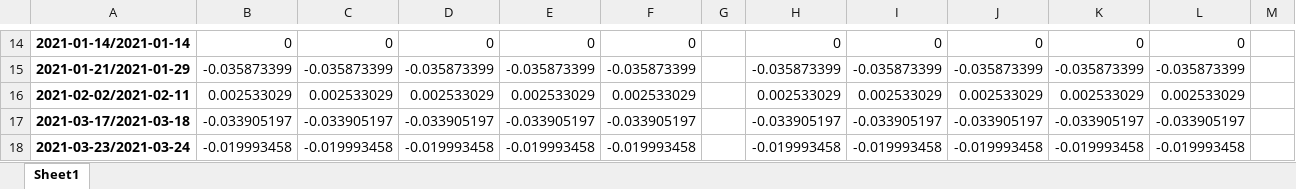
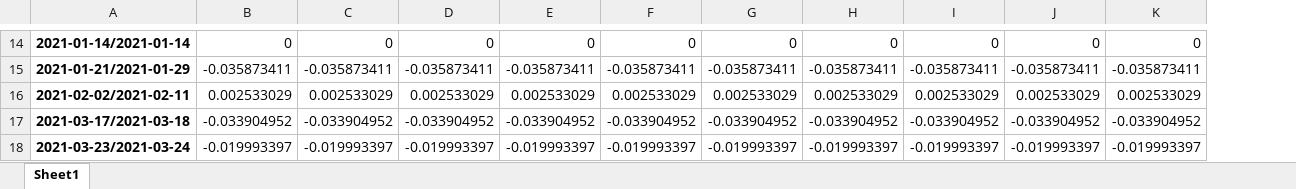
Before and after one commit to Matichialva/delphosinvFinance, an Excel workbook: backtesting/bought_stats.xlsx, sheet Sheet1, drawn as a sheet; only a part is shown, gaps mark what is left out; values as stored, in another font and other column widths than the file's, no borders; removed rows and columns are numbered as before the commit, all else as after; the diff covers the shown part only; the diff names each change by its address in the sheet, - before the commit and + after, or states it on an @@ line.

```diff
--- a/backtesting/bought_stats.xlsx (sheet Sheet1)
+++ b/backtesting/bought_stats.xlsx (sheet Sheet1)
-column G, empty
+column G, rows 14-18: 0 | -0.035873411 | 0.002533029 | -0.033904952 | -0.019993397
-column L, rows 14-18: 0 | -0.035873399 | 0.002533029 | -0.033905197 | -0.019993458
-column M, empty
-B15: -0.035873399
+B15: -0.035873411
-C15: -0.035873399
+C15: -0.035873411
-D15: -0.035873399
+D15: -0.035873411
-E15: -0.035873399
+E15: -0.035873411
-F15: -0.035873399
+F15: -0.035873411
-H15: -0.035873399
+H15: -0.035873411
-I15: -0.035873399
+I15: -0.035873411
-J15: -0.035873399
+J15: -0.035873411
-K15: -0.035873399
+K15: -0.035873411
-B17: -0.033905197
+B17: -0.033904952
-C17: -0.033905197
+C17: -0.033904952
-D17: -0.033905197
+D17: -0.033904952
-E17: -0.033905197
+E17: -0.033904952
-F17: -0.033905197
+F17: -0.033904952
-H17: -0.033905197
+H17: -0.033904952
-I17: -0.033905197
+I17: -0.033904952
-J17: -0.033905197
+J17: -0.033904952
-K17: -0.033905197
+K17: -0.033904952
-B18: -0.019993458
+B18: -0.019993397
-C18: -0.019993458
+C18: -0.019993397
-D18: -0.019993458
+D18: -0.019993397
-E18: -0.019993458
+E18: -0.019993397
-F18: -0.019993458
+F18: -0.019993397
-H18: -0.019993458
+H18: -0.019993397
-I18: -0.019993458
+I18: -0.019993397
-J18: -0.019993458
+J18: -0.019993397
-K18: -0.019993458
+K18: -0.019993397
```
Also changed, not shown: 1 removed column, 225 edited cells and merged cells elsewhere in this sheet, backtesting/BacktestData.xlsx, backtesting/cashed_stats.xlsx, 22 other files.
